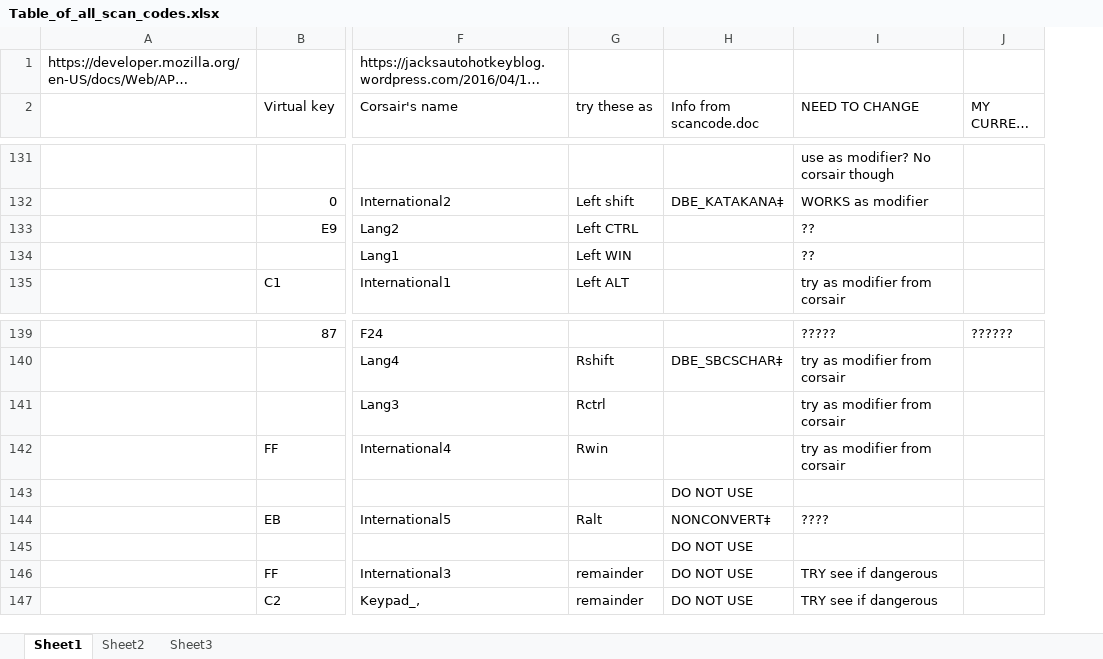
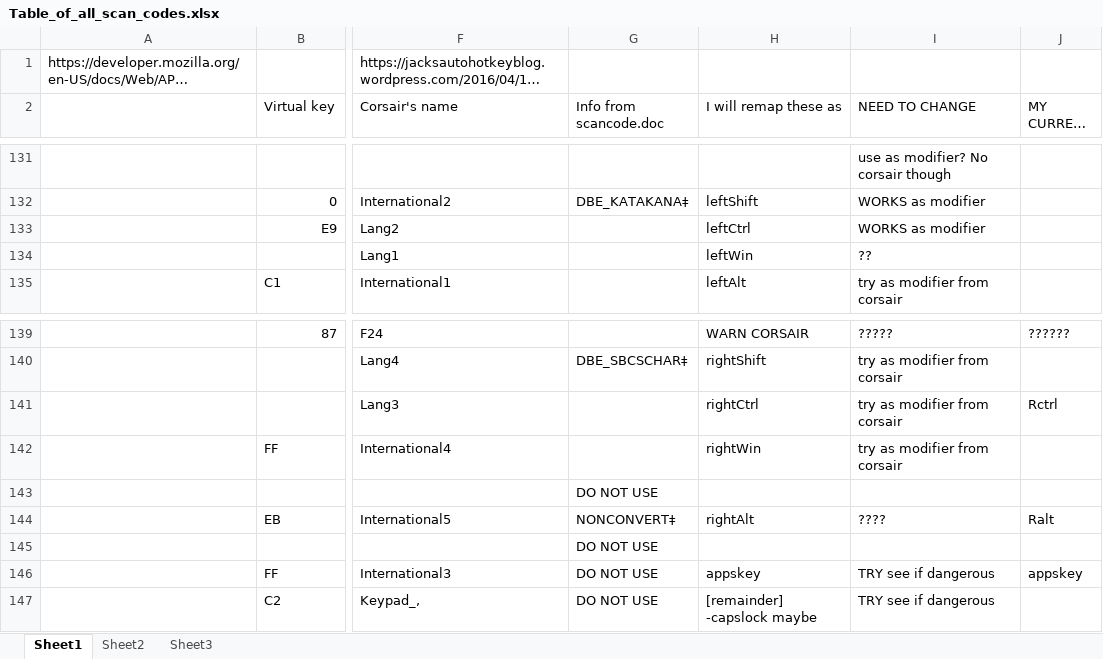
Before and after one commit to TaranVH/2nd-keyboard, an Excel workbook: INFO_and_PROFILES/Table_of_all_scan_codes.xlsx, sheet Sheet1, drawn as a sheet; only a part is shown, gaps mark what is left out; long unchanged cells end in …; values as stored, in another font and other column widths than the file's, no cell formats; removed rows and columns are numbered as before the commit, all else as after; the diff covers the shown part only; the diff names each change by its address in the sheet, - before the commit and + after, or states it on an @@ line.

```diff
--- a/INFO_and_PROFILES/Table_of_all_scan_codes.xlsx (sheet Sheet1)
+++ b/INFO_and_PROFILES/Table_of_all_scan_codes.xlsx (sheet Sheet1)
-column G (try these as), rows 132-135: Left shift | Left CTRL | Left WIN | Left ALT; rows 140-147: Rshift | Rctrl | Rwin |  | Ralt |  | remainder | remainder
+column H (I will remap these as), rows 132-135: leftShift | leftCtrl | leftWin | leftAlt; rows 139-147: WARN CORSAIR | rightShift | rightCtrl | rightWin |  | rightAlt |  | appskey | [remainder] -capslock maybe
-I133 (NEED TO CHANGE): ??
+I133 (NEED TO CHANGE): WORKS as modifier
-J141 (MY CURRENT USE): (empty)
+J141 (MY CURRENT USE): Rctrl
-J144 (MY CURRENT USE): (empty)
+J144 (MY CURRENT USE): Ralt
-J146 (MY CURRENT USE): (empty)
+J146 (MY CURRENT USE): appskey
```
Also changed, not shown: 11 edited cells elsewhere in this sheet, cell formats, 5 other files.
